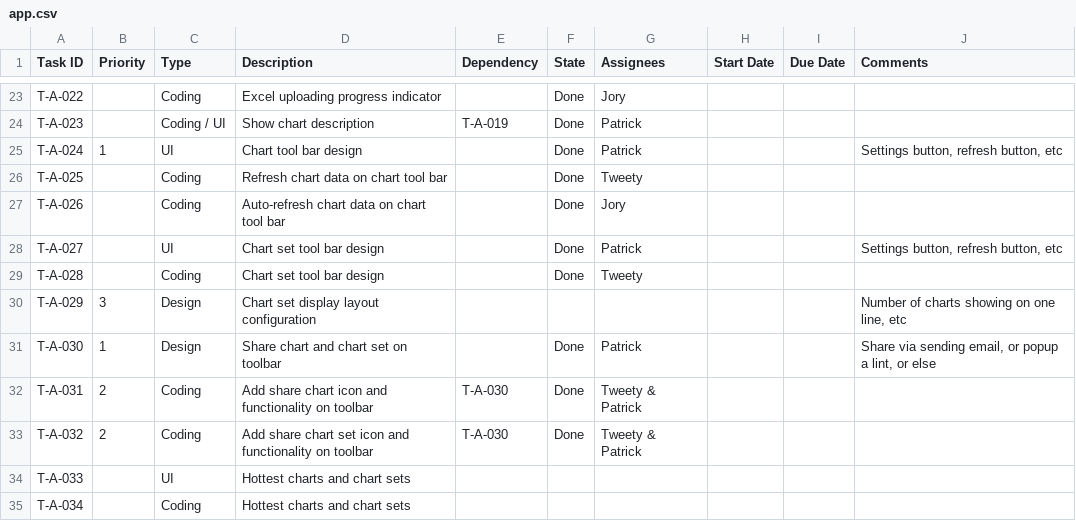
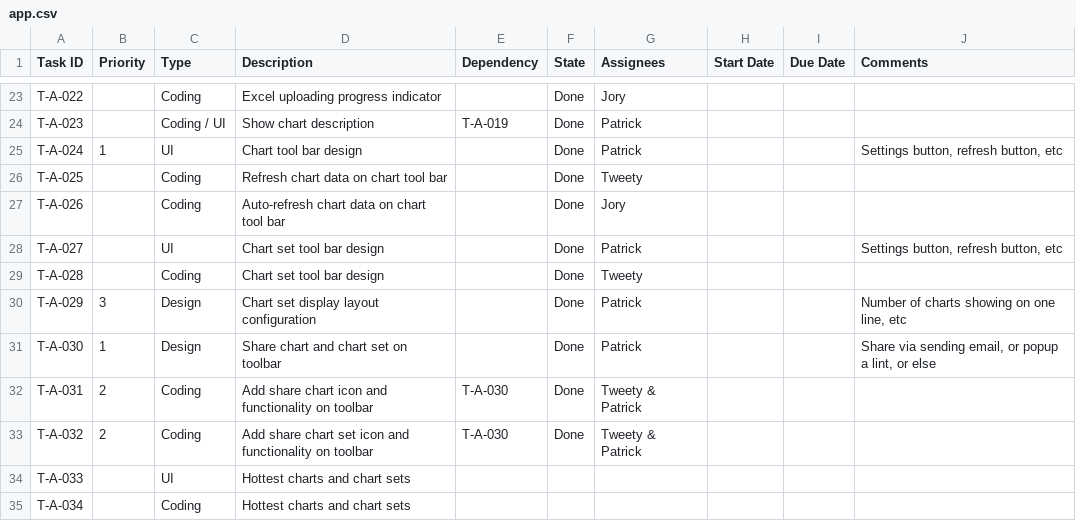
Before and after one commit to CVBDL/EagleEye-Docs, a CSV file: tasks/app.csv, drawn as a sheet; only a part is shown, gaps mark what is left out.

Commit message:
Update app.csv

```diff
--- a/tasks/app.csv
+++ b/tasks/app.csv
@@ -29,3 +29,3 @@ T-A-027,,UI,Chart set tool bar design,,Done,Patrick,,,"Settings button, refresh
 T-A-028,,Coding,Chart set tool bar design,,Done,Tweety,,,
-T-A-029,3,Design,Chart set display layout configuration,,,,,,"Number of charts showing on one line, etc"
+T-A-029,3,Design,Chart set display layout configuration,,Done,Patrick,,,"Number of charts showing on one line, etc"
 T-A-030,1,Design,Share chart and chart set on toolbar,,Done,Patrick,,,"Share via sending email, or popup a lint, or else"
```
